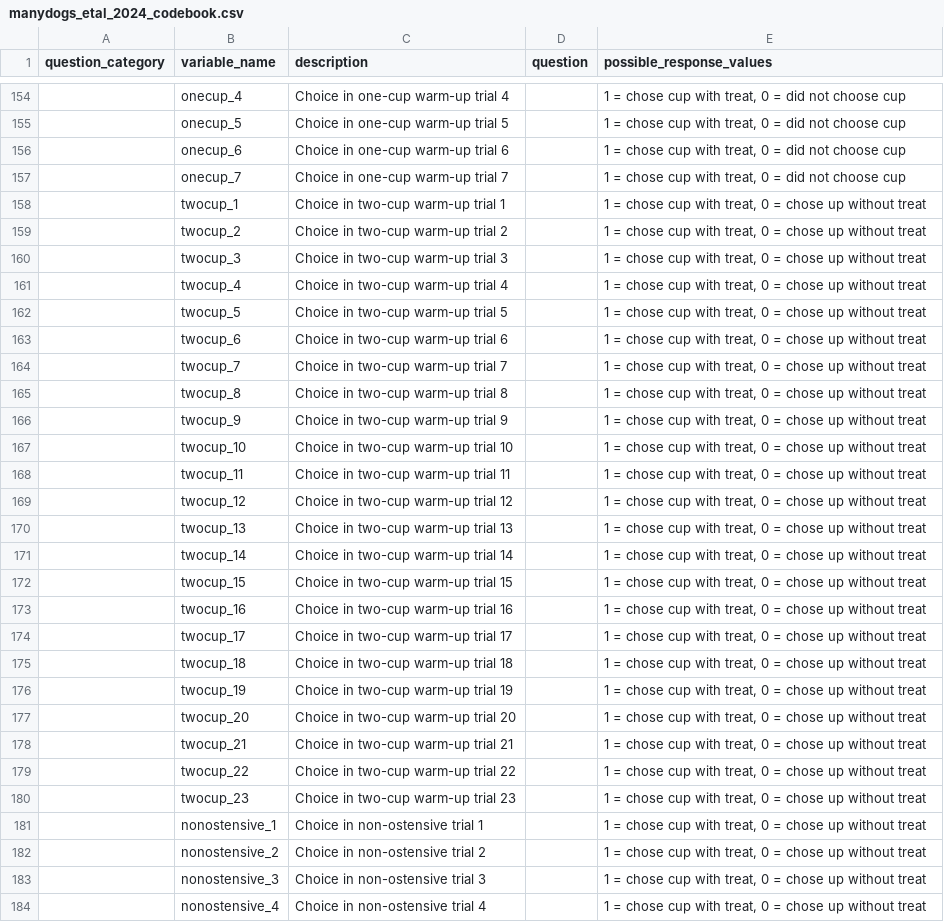
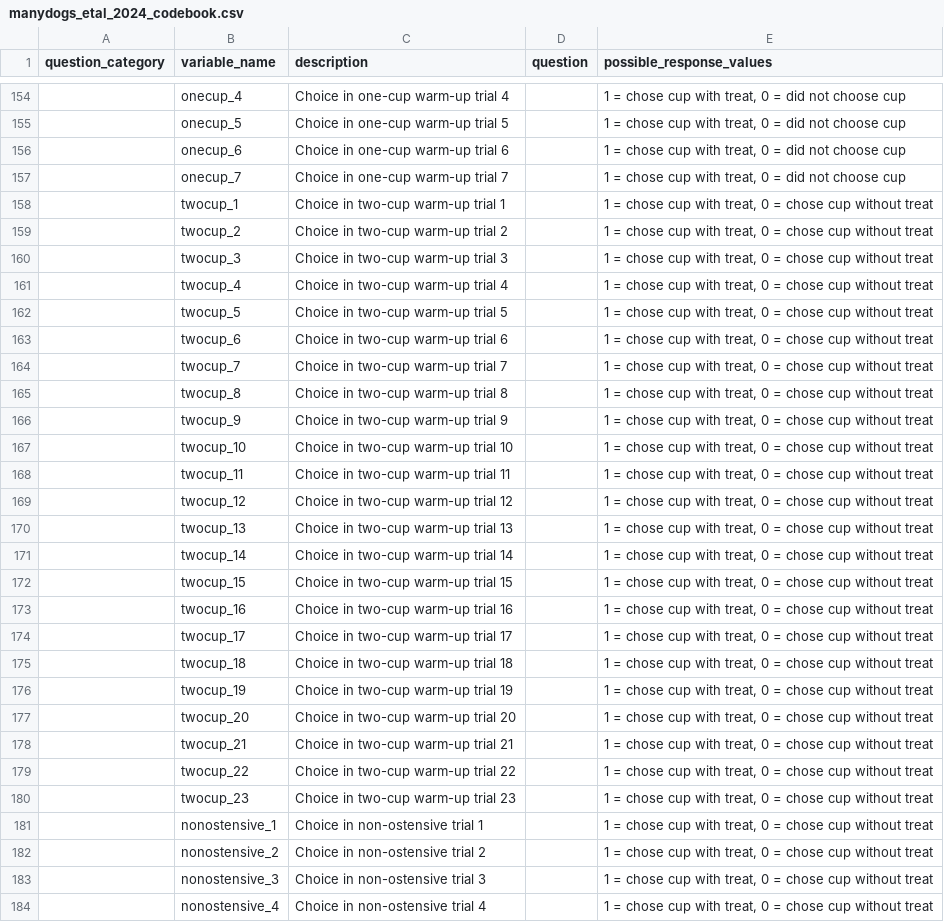
Before and after one commit to ManyDogsProject/md1_data, a CSV file: manydogs_etal_2024_codebook.csv, drawn as a sheet; only a part is shown, gaps mark what is left out; the diff covers the shown part only; the diff names each change by its address in the sheet, - before the commit and + after, or states it on an @@ line.

Commit message:
Update codebook typo

```diff
--- a/manydogs_etal_2024_codebook.csv
+++ b/manydogs_etal_2024_codebook.csv
-E158:E184 (possible_response_values): …= chose up without treat
+E158:E184 (possible_response_values): …= chose cup without treat
```
Also changed, not shown: 27 edited cells elsewhere in this file, 2 other files.
